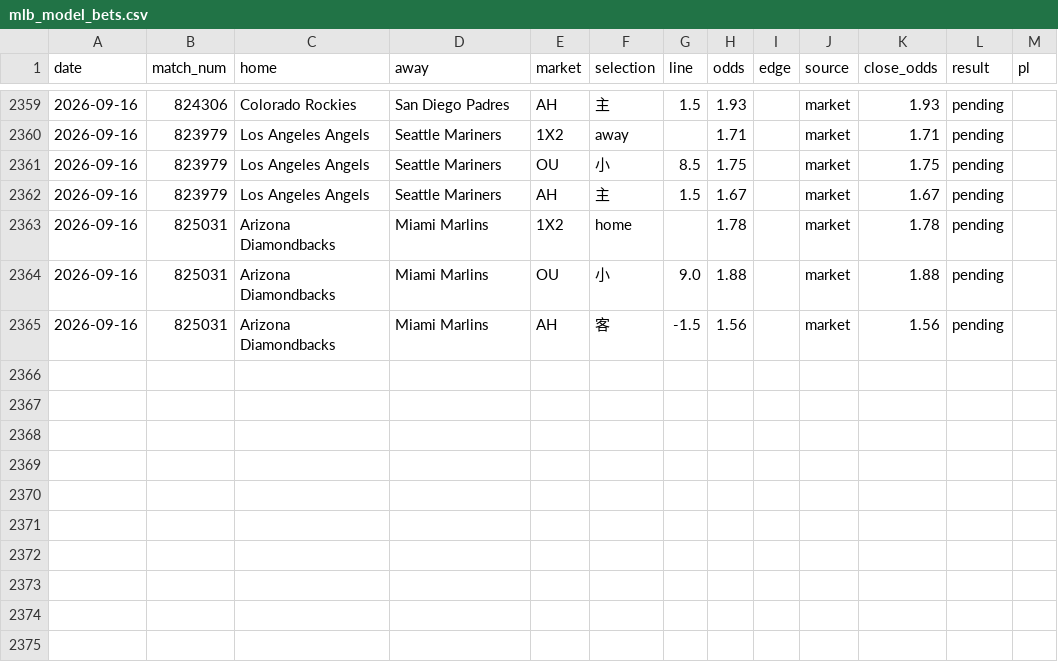
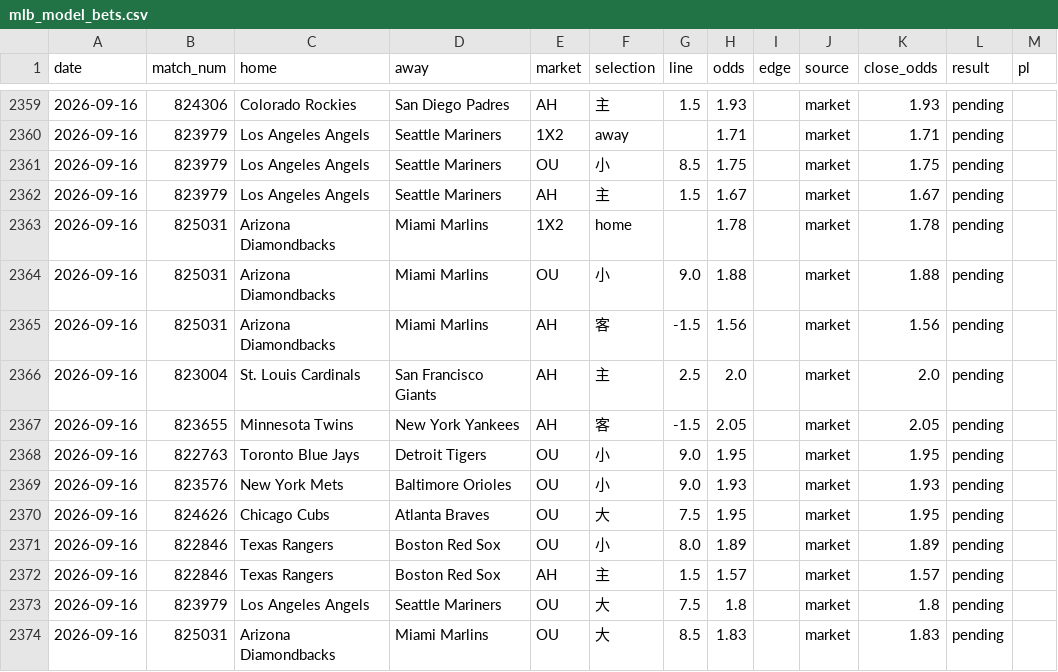
Before and after one commit to c49037027-svg/football, a CSV file: data/mlb_model_bets.csv, drawn as a sheet; only a part is shown, gaps mark what is left out; the diff names each change by its address in the sheet, - before the commit and + after, or states it on an @@ line.

```diff
--- a/data/mlb_model_bets.csv
+++ b/data/mlb_model_bets.csv
+row 2366: 2026-09-16 | 823004 | St. Louis Cardinals | San Francisco Giants | AH | 主 | 2.5 | 2.0 |  | market | 2.0 | pending
+row 2367: 2026-09-16 | 823655 | Minnesota Twins | New York Yankees | AH | 客 | -1.5 | 2.05 |  | market | 2.05 | pending
+row 2368: 2026-09-16 | 822763 | Toronto Blue Jays | Detroit Tigers | OU | 小 | 9.0 | 1.95 |  | market | 1.95 | pending
+row 2369: 2026-09-16 | 823576 | New York Mets | Baltimore Orioles | OU | 小 | 9.0 | 1.93 |  | market | 1.93 | pending
+row 2370: 2026-09-16 | 824626 | Chicago Cubs | Atlanta Braves | OU | 大 | 7.5 | 1.95 |  | market | 1.95 | pending
+row 2371: 2026-09-16 | 822846 | Texas Rangers | Boston Red Sox | OU | 小 | 8.0 | 1.89 |  | market | 1.89 | pending
+row 2372: 2026-09-16 | 822846 | Texas Rangers | Boston Red Sox | AH | 主 | 1.5 | 1.57 |  | market | 1.57 | pending
+row 2373: 2026-09-16 | 823979 | Los Angeles Angels | Seattle Mariners | OU | 大 | 7.5 | 1.8 |  | market | 1.8 | pending
+row 2374: 2026-09-16 | 825031 | Arizona Diamondbacks | Miami Marlins | OU | 大 | 8.5 | 1.83 |  | market | 1.83 | pending
```
Also changed, not shown: data/mlb_bets.csv, data/mlb_pitchers.csv, 7 other files.
